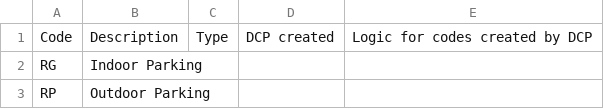
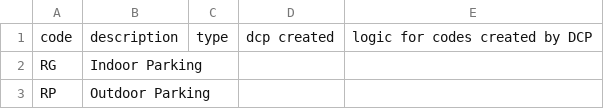
Before and after one commit to NYCPlanning/data-engineering, a CSV file: products/pluto/seeds/pluto_input_condo_bldgclass.csv, drawn as a sheet; only a part is shown.

```diff
--- a/products/pluto/seeds/pluto_input_condo_bldgclass.csv
+++ b/products/pluto/seeds/pluto_input_condo_bldgclass.csv
@@ -1,2 +1,2 @@
-Code,Description,Type,DCP created,Logic for codes created by DCP
+code,description,type,dcp created,logic for codes created by DCP
 RG,	Indoor Parking,,,
```
Also changed, not shown: products/pluto/seeds/dcp_zoning_maxfar.csv, products/pluto/seeds/lookup_bldgclass.csv, 1 other file.
